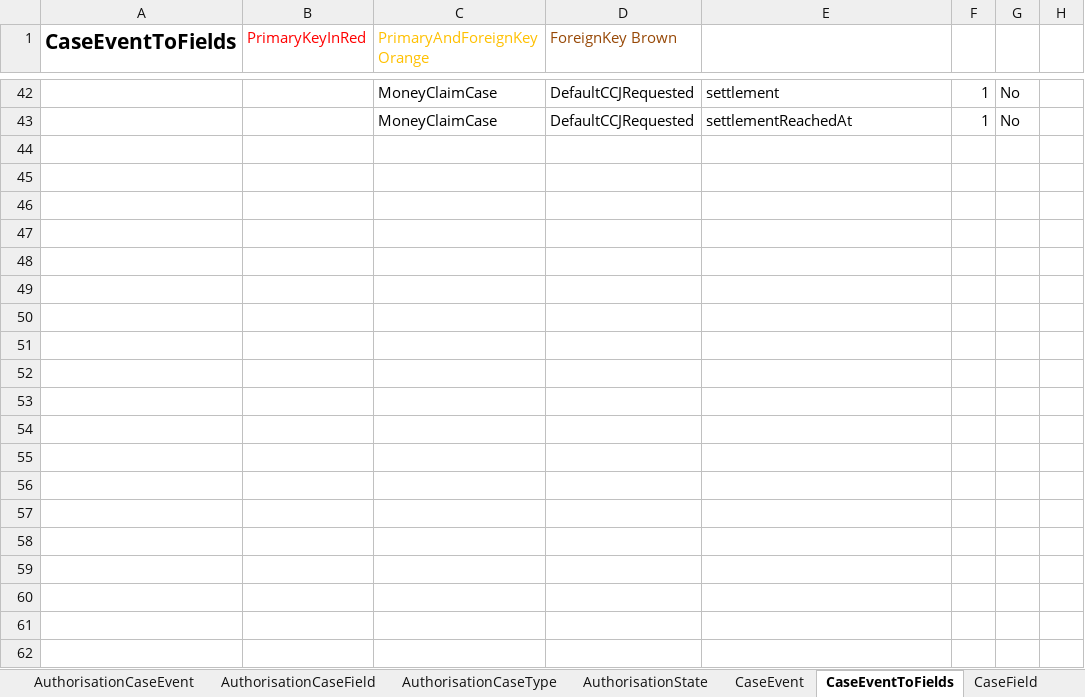
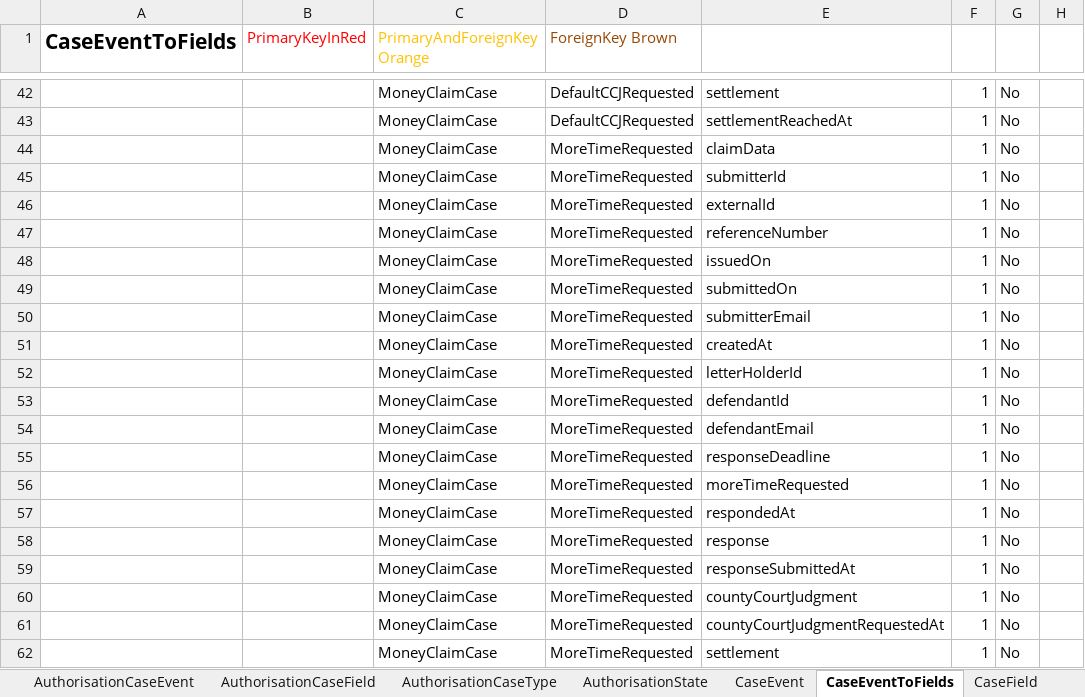
Before and after one commit to angusmack-msft/cmc-integration-tests, an Excel workbook: docker/ccd-definition-import/data/CCD_Definition_CMC.xlsx, sheet CaseEventToFields, drawn as a sheet; only a part is shown, gaps mark what is left out; values as stored, in another font and other column widths than the file's, no borders; charts and pictures not drawn; the diff covers the shown part only; the diff names each change by its address in the sheet, - before the commit and + after, or states it on an @@ line.

Commit message:
More time neededrequest event details

```diff
--- a/docker/ccd-definition-import/data/CCD_Definition_CMC.xlsx (sheet CaseEventToFields)
+++ b/docker/ccd-definition-import/data/CCD_Definition_CMC.xlsx (sheet CaseEventToFields)
+row 44:  |  | MoneyClaimCase | MoreTimeRequested | claimData | 1 | No
+row 45:  |  | MoneyClaimCase | MoreTimeRequested | submitterId | 1 | No
+row 46:  |  | MoneyClaimCase | MoreTimeRequested | externalId | 1 | No
+row 47:  |  | MoneyClaimCase | MoreTimeRequested | referenceNumber | 1 | No
+row 48:  |  | MoneyClaimCase | MoreTimeRequested | issuedOn | 1 | No
+row 49:  |  | MoneyClaimCase | MoreTimeRequested | submittedOn | 1 | No
+row 50:  |  | MoneyClaimCase | MoreTimeRequested | submitterEmail | 1 | No
+row 51:  |  | MoneyClaimCase | MoreTimeRequested | createdAt | 1 | No
+row 52:  |  | MoneyClaimCase | MoreTimeRequested | letterHolderId | 1 | No
+row 53:  |  | MoneyClaimCase | MoreTimeRequested | defendantId | 1 | No
+row 54:  |  | MoneyClaimCase | MoreTimeRequested | defendantEmail | 1 | No
+row 55:  |  | MoneyClaimCase | MoreTimeRequested | responseDeadline | 1 | No
+row 56:  |  | MoneyClaimCase | MoreTimeRequested | moreTimeRequested | 1 | No
+row 57:  |  | MoneyClaimCase | MoreTimeRequested | respondedAt | 1 | No
+row 58:  |  | MoneyClaimCase | MoreTimeRequested | response | 1 | No
+row 59:  |  | MoneyClaimCase | MoreTimeRequested | responseSubmittedAt | 1 | No
+row 60:  |  | MoneyClaimCase | MoreTimeRequested | countyCourtJudgment | 1 | No
+row 61:  |  | MoneyClaimCase | MoreTimeRequested | countyCourtJudgmentRequestedAt | 1 | No
+row 62:  |  | MoneyClaimCase | MoreTimeRequested | settlement | 1 | No
```
Also changed, not shown: 21 added rows and 2 edited cells elsewhere in this sheet, sheet FixedLists, sheet AuthorisationState, sheet AuthorisationCaseEvent, sheet CaseEvent, sheet ComplexTypes, sheet AuthorisationCaseField, 2 more sheets, charts or pictures.
